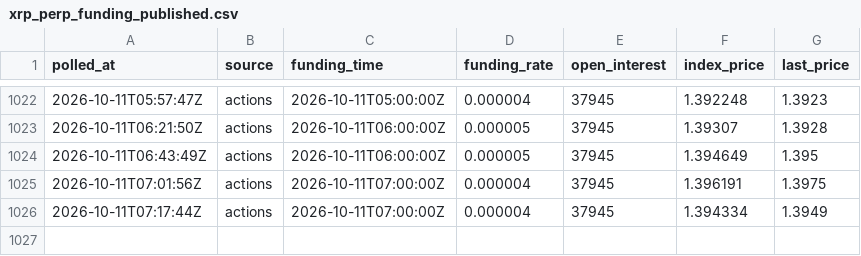
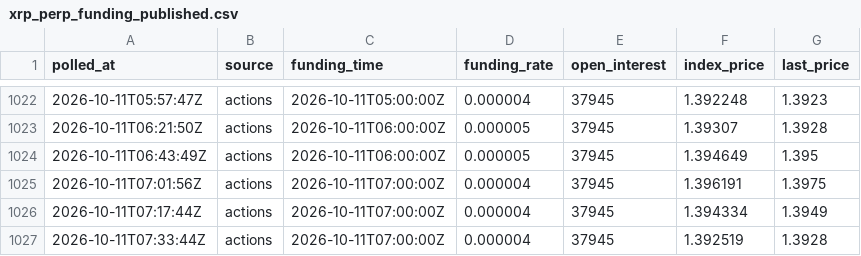
Before and after one commit to acehub123/xrp-funding-logger, a CSV file: xrp_perp_funding_published.csv, drawn as a sheet; only a part is shown, gaps mark what is left out; the diff names each change by its address in the sheet, - before the commit and + after, or states it on an @@ line.

Commit message:
funding poll 2026-10-11T07:33:45Z

```diff
--- a/xrp_perp_funding_published.csv
+++ b/xrp_perp_funding_published.csv
+row 1027: 2026-10-11T07:33:44Z | actions | 2026-10-11T07:00:00Z | 0.000004 | 37945 | 1.392519 | 1.3928
```
